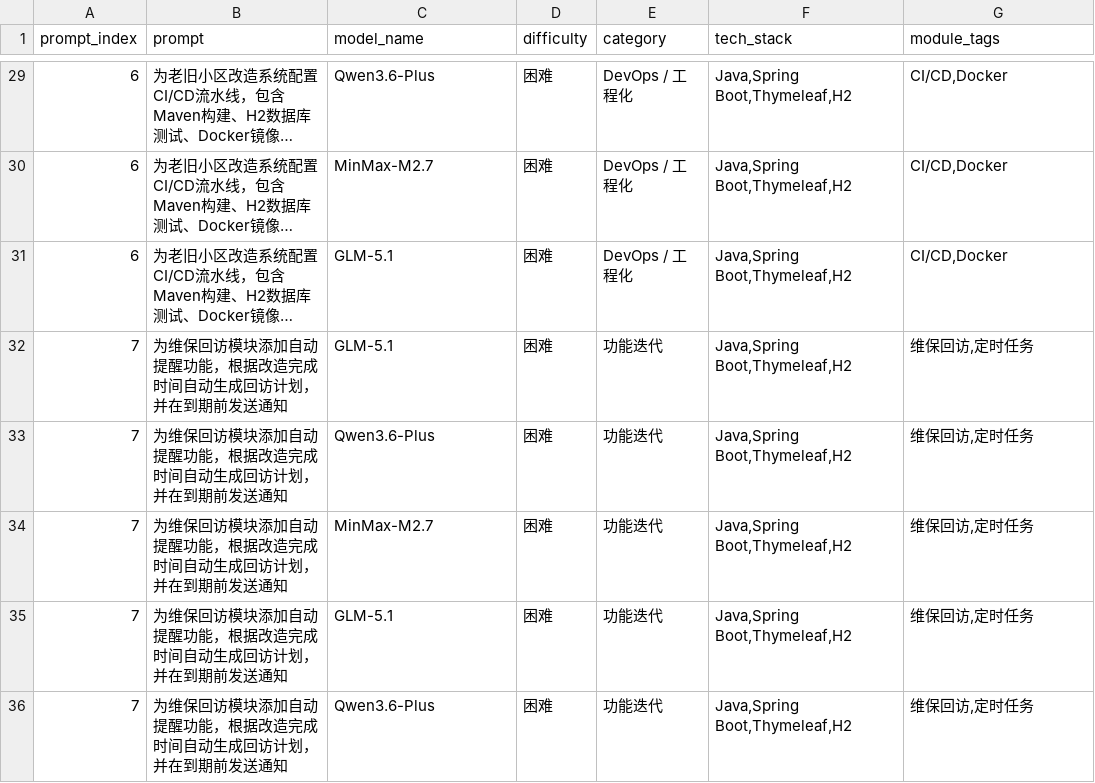
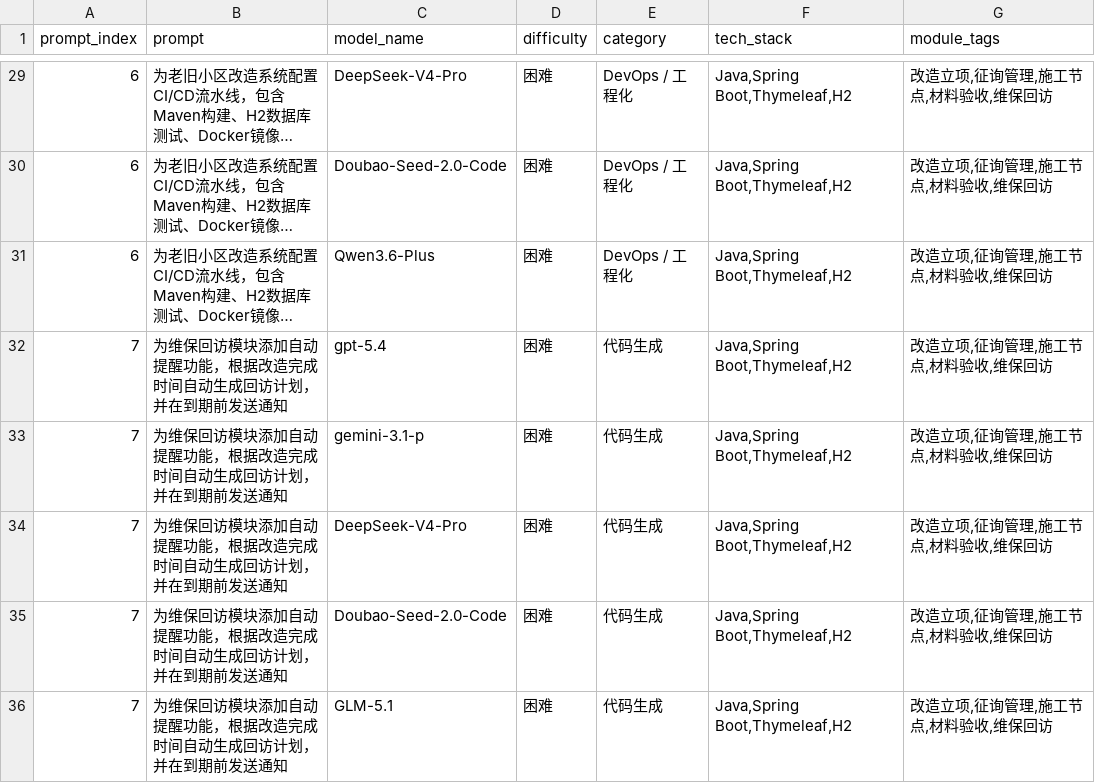
Before and after one commit to wilson-0422/renovation-manage, a CSV file: prompts.csv, drawn as a sheet; only a part is shown, gaps mark what is left out; long unchanged cells end in …; the diff covers the shown part only; the diff names each change by its address in the sheet, - before the commit and + after, or states it on an @@ line.

```diff
--- a/prompts.csv
+++ b/prompts.csv
-C29 (model_name): Qwen3.6-Plus
+C29 (model_name): DeepSeek-V4-Pro
-G29:G31 (module_tags): CI/CD,Docker
+G29:G31 (module_tags): 改造立项,征询管理,施工节点,材料验收,维保回访
-C30 (model_name): MinMax-M2.7
+C30 (model_name): Doubao-Seed-2.0-Code
-C31 (model_name): GLM-5.1
+C31 (model_name): Qwen3.6-Plus
-C32 (model_name): GLM-5.1
+C32 (model_name): gpt-5.4
-E32:E36 (category): 功能迭代
+E32:E36 (category): 代码生成
-G32:G36 (module_tags): 维保回访,定时任务
+G32:G36 (module_tags): 改造立项,征询管理,施工节点,材料验收,维保回访
-C33 (model_name): Qwen3.6-Plus
+C33 (model_name): gemini-3.1-p
-C34 (model_name): MinMax-M2.7
+C34 (model_name): DeepSeek-V4-Pro
-C35 (model_name): GLM-5.1
+C35 (model_name): Doubao-Seed-2.0-Code
-C36 (model_name): Qwen3.6-Plus
+C36 (model_name): GLM-5.1
```
Also changed, not shown: 52 edited cells elsewhere in this file.
